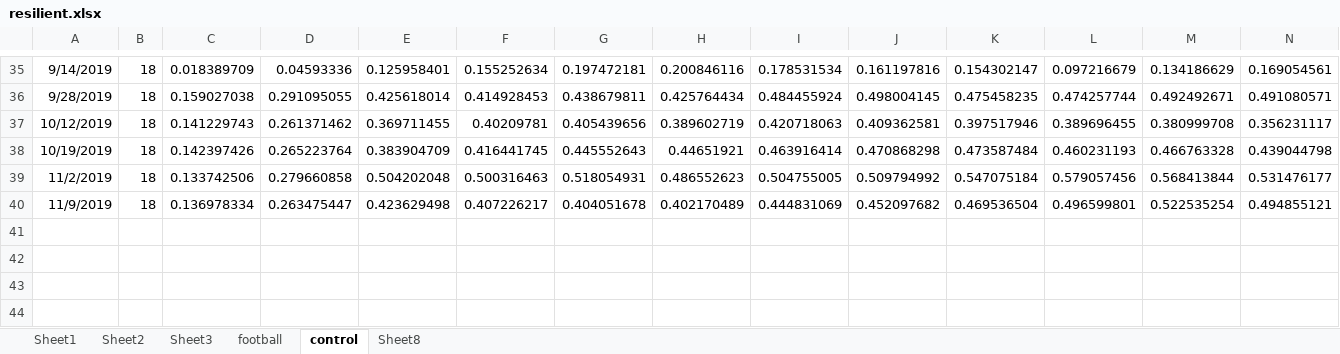
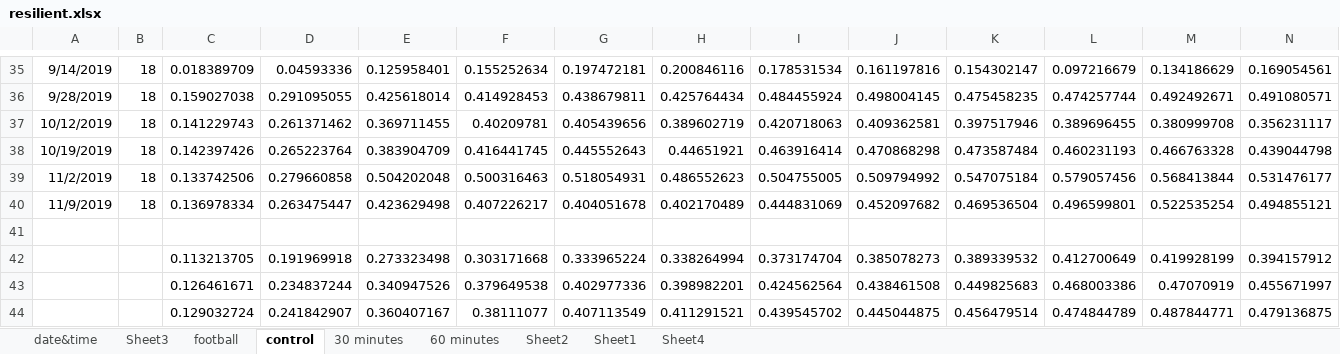
Before and after one commit to luyuliu/COTA-AccessibilityReliability, an Excel workbook: ana/resilient.xlsx, sheet control, drawn as a sheet; only a part is shown, gaps mark what is left out; values as stored, in another font and other column widths than the file's, no borders; rows hold the shown columns only; the diff names each change by its address in the sheet, - before the commit and + after, or states it on an @@ line.

```diff
--- a/ana/resilient.xlsx (sheet control)
+++ b/ana/resilient.xlsx (sheet control)
-sheet tab: Sheet8
+sheet tab: 30 minutes
+sheet tab: date&time
+sheet tab: 60 minutes
+sheet tab: Sheet4
@@ sheet tab order changed: date&time | Sheet3 | football | control | 30 minutes | 60 minutes | Sheet2 | Sheet1 | Sheet4 @@
+row 41: (empty)
+row 42:  |  | 0.113213705 | 0.191969918 | 0.273323498 | 0.303171668 | 0.333965224 | 0.338264994 | 0.373174704 | 0.385078273 | 0.389339532 | 0.412700649 | 0.419928199 | 0.394157912
+row 43:  |  | 0.126461671 | 0.234837244 | 0.340947526 | 0.379649538 | 0.402977336 | 0.398982201 | 0.424562564 | 0.438461508 | 0.449825683 | 0.468003386 | 0.47070919 | 0.455671997
+row 44:  |  | 0.129032724 | 0.241842907 | 0.360407167 | 0.38111077 | 0.407113549 | 0.411291521 | 0.439545702 | 0.445044875 | 0.456479514 | 0.474844789 | 0.487844771 | 0.479136875
```
Also changed, not shown: sheet Sheet1, sheet Sheet2, sheet football, sheet 30 minutes, charts or pictures, 5 other files.
